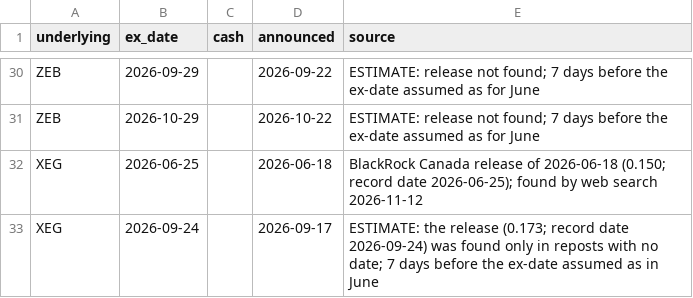
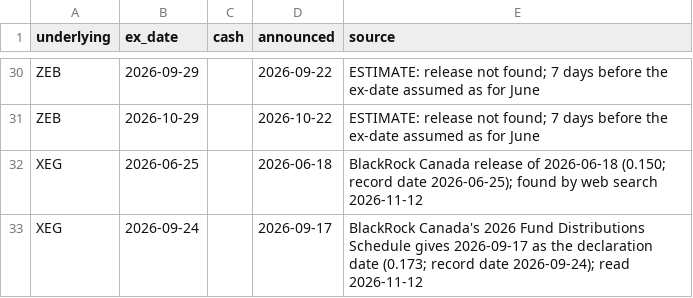
Before and after one commit to aryancfa/marked-to-the-tape, a CSV file: reference/dividend_announcements.csv, drawn as a sheet; only a part is shown, gaps mark what is left out.

Commit message:
Treat an ex-date the issuer has published as known
The uncertain-ex-date rule set aside any expiry within five sessions of a
dividend not yet announced. For XIU and XEG that was too broad: BlackRock
Canada publishes the year's ex-dates in advance, so only the amount is a
projection. reference/published_dates.csv records those dates; the reader
carries them (Dividend.date_known) and uncertain_ex_dates leaves them out.
Rule-projected dates (companies, 2027) are still treated as guesses.

Also: funding_split says in words when no declared-dividend expiry exists
instead of printing nan; XEG's September announcement date is confirmed by
the same schedule (was an estimate).

347 tests pass.

```diff
--- a/reference/dividend_announcements.csv
+++ b/reference/dividend_announcements.csv
@@ -32,2 +32,2 @@ ZEB,2026-10-29,,2026-10-22,ESTIMATE: release not found; 7 days before the ex-dat
 XEG,2026-06-25,,2026-06-18,BlackRock Canada release of 2026-06-18 (0.150; record date 2026-06-25); found by web search 2026-11-12
-XEG,2026-09-24,,2026-09-17,ESTIMATE: the release (0.173; record date 2026-09-24) was found only in reposts with no date; 7 days before the ex-date assumed as in June
+XEG,2026-09-24,,2026-09-17,BlackRock Canada's 2026 Fund Distributions Schedule gives 2026-09-17 as the declaration date (0.173; record date 2026-09-24); read 2026-11-12
```
Also changed, not shown: reference/xeg_dividends.csv, 8 other files.
